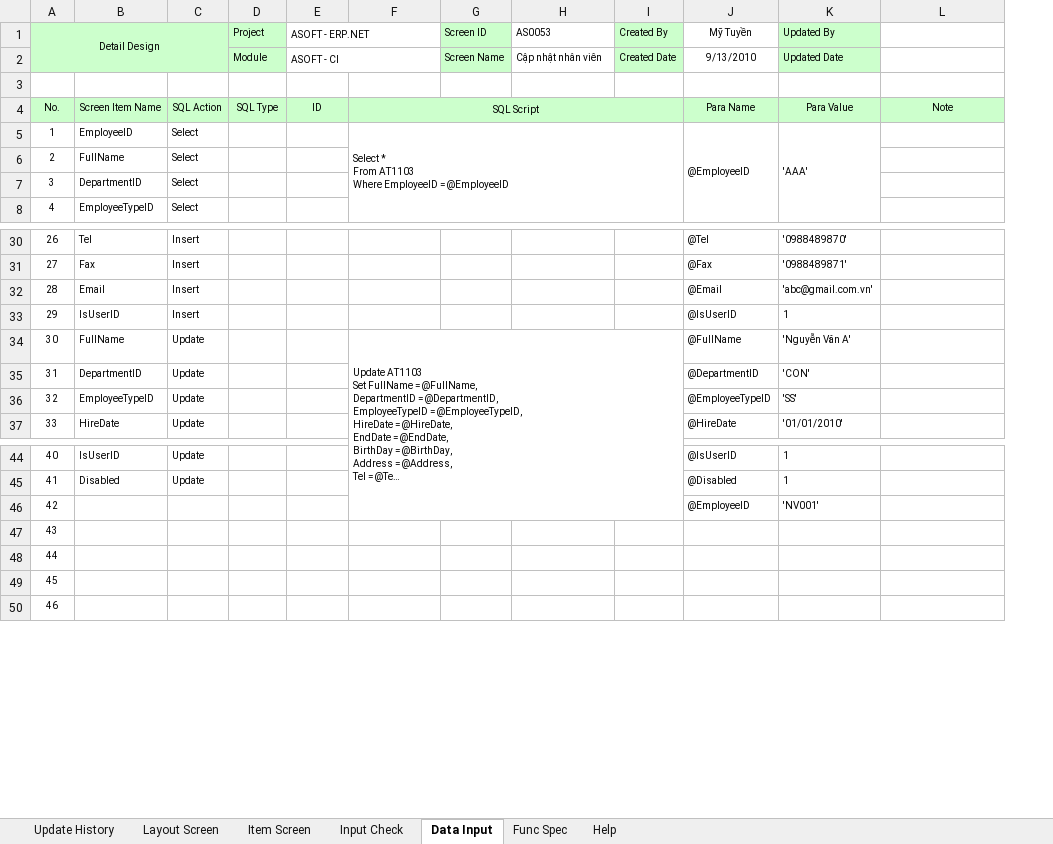
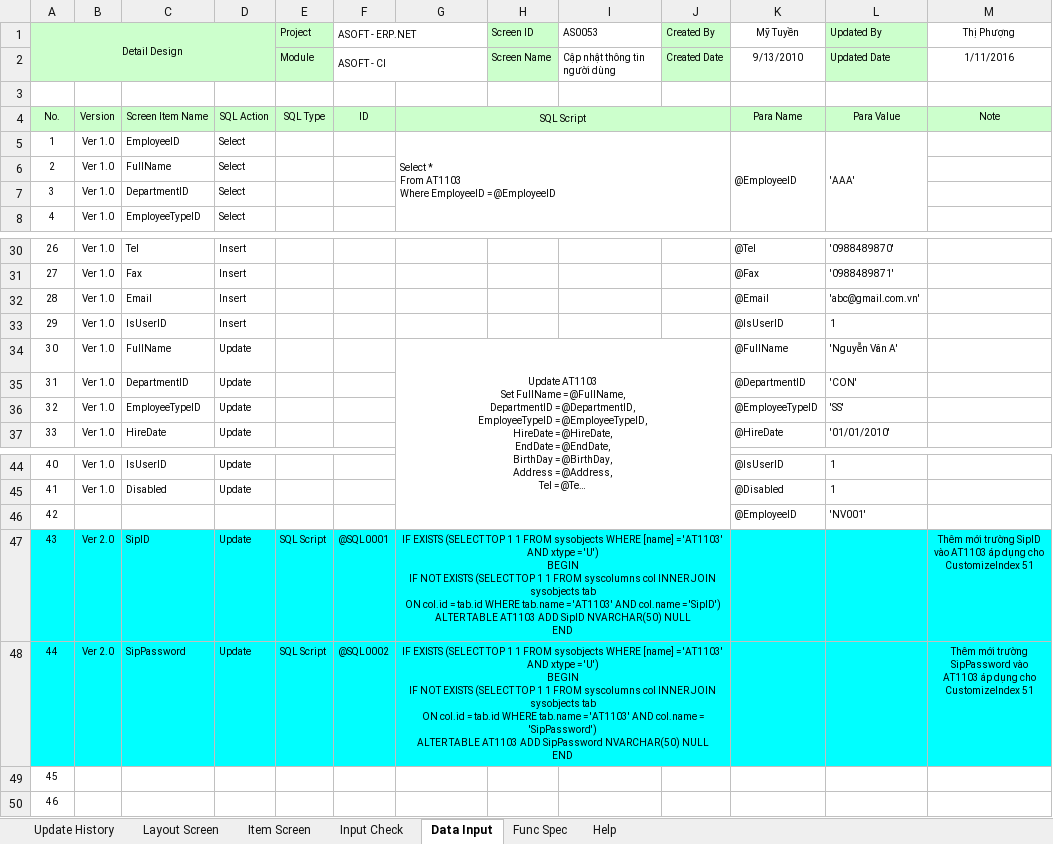
Before and after one commit to ASOFT-Solution/asoft-test-svn, an Excel workbook: 2015/201512/10_DOCUMENT/13_DETAIL_DESIGN/AS0053_Cap nhat nhan vien.xlsx, sheet Data Input, drawn as a sheet; only a part is shown, gaps mark what is left out; long unchanged cells end in …; values as stored, in another font and other column widths than the file's, no borders; addresses are those after the commit; ↵ is a line break in a cell; the diff names each change by its address in the sheet, - before the commit and + after, or states it on an @@ line.

```diff
--- a/2015/201512/10_DOCUMENT/13_DETAIL_DESIGN/AS0053_Cap nhat nhan vien.xlsx (sheet Data Input)
+++ b/2015/201512/10_DOCUMENT/13_DETAIL_DESIGN/AS0053_Cap nhat nhan vien.xlsx (sheet Data Input)
+column B, rows 4-8: Version | Ver 1.0 | Ver 1.0 | Ver 1.0 | Ver 1.0; rows 30-37: all Ver 1.0; rows 44-48: Ver 1.0 | Ver 1.0 |  | Ver 2.0 | Ver 2.0
-M1: (empty)
+M1: Thị Phượng
-I2 (AS0053): Cập nhật nhân viên
+I2 (AS0053): Cập nhật thông tin người dùng
-M2 (Thị Phượng): (empty)
+M2 (Thị Phượng): 1/11/2016
-G34 alignment: left
+G34 alignment: center
-A47:A48 fill: none
+A47:A48 fill: #00FFFF
-C47: (empty)
+C47: SipID
-C47:M48 fill: none
+C47:M48 fill: #00FFFF
-D47:D48: (empty)
+D47:D48: Update
-E47:E48 (Project): (empty)
+E47:E48 (Project): SQL Script
-F47 (ASOFT - ERP.NET): (empty)
+F47 (ASOFT - ERP.NET): @SQL0001
-G47: (empty)
+G47: IF EXISTS (SELECT TOP 1 1 FROM sysobjects WHERE [name] = 'AT1103' AND xtype = 'U') ↵ BEGIN ↵ IF NOT EXISTS (SELECT TOP 1 1 FROM syscolumns col INNER JOIN sysobjects tab ↵ ON col.id = tab.id WHERE tab.name = 'AT1103' AND col.name = 'SipID') ↵ ALTER TABLE AT1103 ADD SipID NVARCHAR(50) NULL ↵ END
+G47:J47 merged
-M47 (Thị Phượng): (empty)
+M47 (Thị Phượng): Thêm mới trường SipID vào AT1103 áp dụng cho CustomizeIndex 51
-C48: (empty)
+C48: SipPassword
-F48 (ASOFT - ERP.NET): (empty)
+F48 (ASOFT - ERP.NET): @SQL0002
-G48: (empty)
+G48: IF EXISTS (SELECT TOP 1 1 FROM sysobjects WHERE [name] = 'AT1103' AND xtype = 'U') ↵ BEGIN ↵ IF NOT EXISTS (SELECT TOP 1 1 FROM syscolumns col INNER JOIN sysobjects tab ↵ ON col.id = tab.id WHERE tab.name = 'AT1103' AND col.name = 'SipPassword') ↵ ALTER TABLE AT1103 ADD SipPassword NVARCHAR(50) NULL ↵ END
+G48:J48 merged
-M48 (Thị Phượng): (empty)
+M48 (Thị Phượng): Thêm mới trường SipPassword vào AT1103 áp dụng cho CustomizeIndex 51
```
Also changed, not shown: sheet Update History, sheet Item Screen, sheet Layout Screen, sheet Input Check, sheet Func Spec, charts or pictures, 2015/201512/10_DOCUMENT/13_DETAIL_DESIGN/WF0008 Danh muc phieu nhap xuat vcnb.xlsx.
